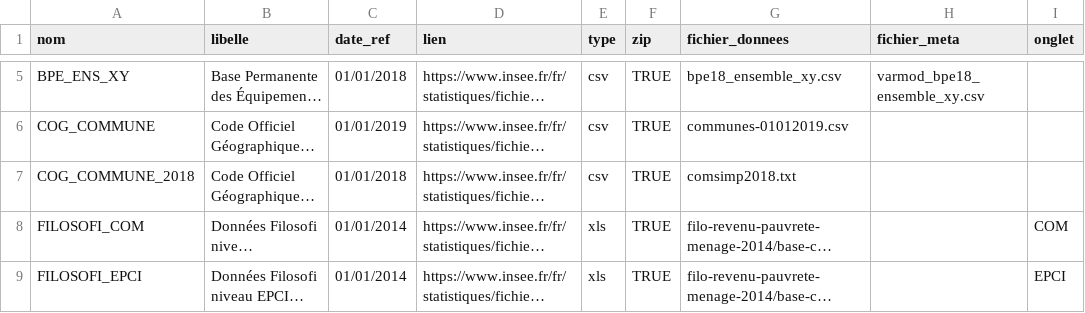
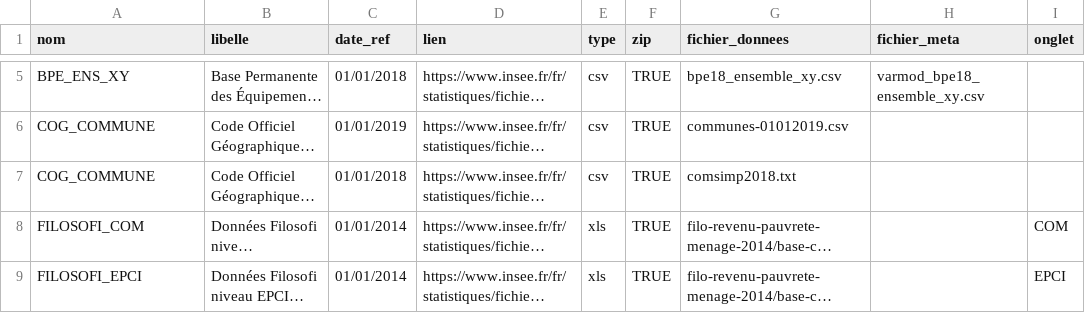
Before and after one commit to InseeFrLab/DoReMIFaSol, a CSV file: data-raw/liste_donnees.csv, drawn as a sheet; only a part is shown, gaps mark what is left out; long unchanged cells end in …; the diff names each change by its address in the sheet, - before the commit and + after, or states it on an @@ line.

Commit message:
Correction teleChargerDonnees pour accepter correctement les escape characters pour le séparateur Correction fichier de données, COG 2018 repéré désormais par le paramètre date

```diff
--- a/data-raw/liste_donnees.csv
+++ b/data-raw/liste_donnees.csv
-A7 (nom): COG_COMMUNE_2018
+A7 (nom): COG_COMMUNE
```
Also changed, not shown: 4 other files.
